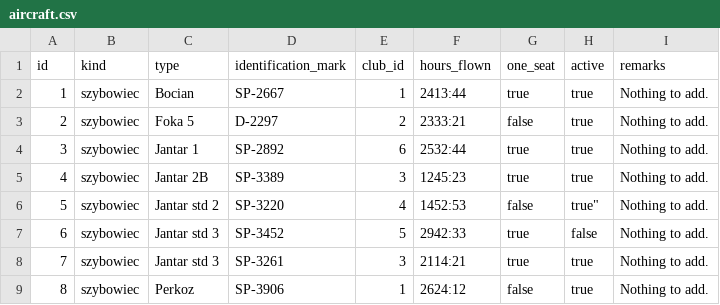
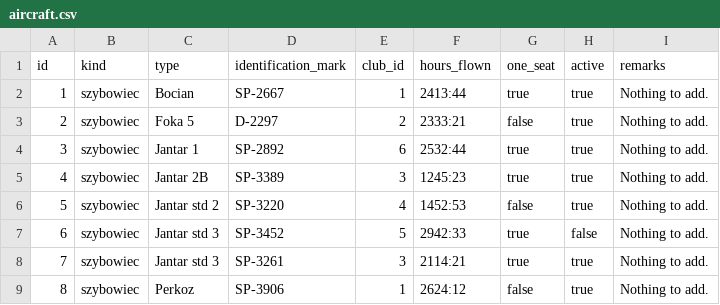
Before and after one commit to DanielTopolski/gliderapp, a CSV file: db/examples/aircraft.csv, drawn as a sheet.

Commit message:
Update aircraft.csv

```diff
--- a/db/examples/aircraft.csv
+++ b/db/examples/aircraft.csv
@@ -5,3 +5,3 @@ id,kind,type,identification_mark,club_id,hours_flown,one_seat,active,remarks
 4,szybowiec,Jantar 2B,SP-3389,3,1245:23,true,true,Nothing to add.
-5,szybowiec,Jantar std 2,SP-3220,4,1452:53,false,true",Nothing to add.
+5,szybowiec,Jantar std 2,SP-3220,4,1452:53,false,true,Nothing to add.
 6,szybowiec,Jantar std 3,SP-3452,5,2942:33,true,false,Nothing to add.
```
